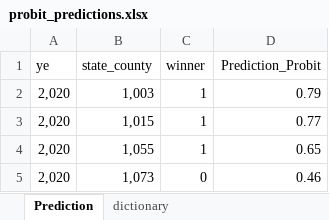
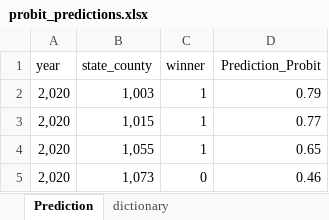
Before and after one commit to pierretranva/election-prediction, an Excel workbook: backend/parsers/probit_predictions.xlsx, sheet Prediction, drawn as a sheet; only a part is shown; values as stored, in another font and other column widths than the file's, no borders; the diff names each change by its address in the sheet, - before the commit and + after, or states it on an @@ line.

```diff
--- a/backend/parsers/probit_predictions.xlsx (sheet Prediction)
+++ b/backend/parsers/probit_predictions.xlsx (sheet Prediction)
-A1: ye
+A1: year
```
Also changed, not shown: 10 other files.
